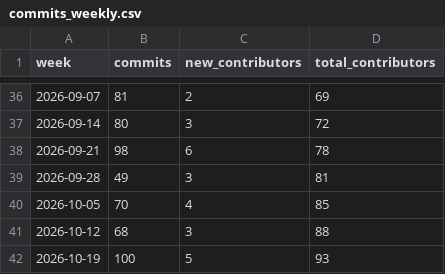
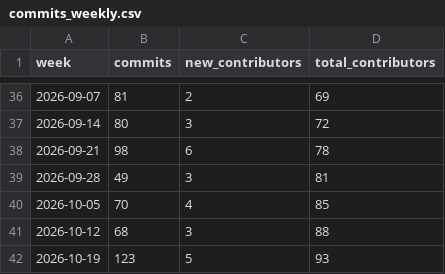
Before and after one commit to artifact-keeper/stats, a CSV file: data/artifact-keeper/commits_weekly.csv, drawn as a sheet; only a part is shown, gaps mark what is left out.

```diff
--- a/data/artifact-keeper/commits_weekly.csv
+++ b/data/artifact-keeper/commits_weekly.csv
@@ -41,2 +41,2 @@ week,commits,new_contributors,total_contributors
 2026-10-12,68,3,88
-2026-10-19,100,5,93
+2026-10-19,123,5,93
```
Also changed, not shown: data/artifact-keeper/cf_get_artifactkeeper_com.csv, data/artifact-keeper/cf_zone_daily.csv, 26 other files.
